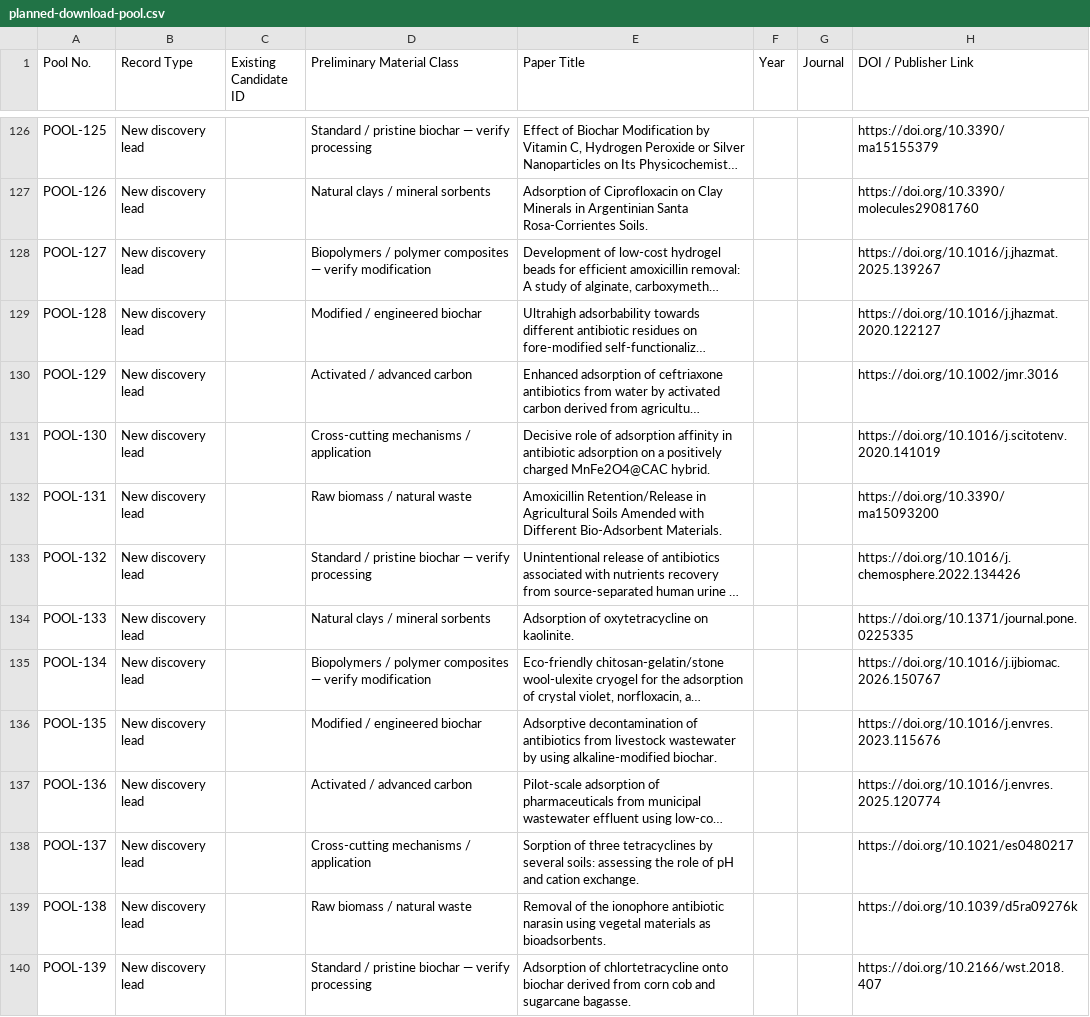
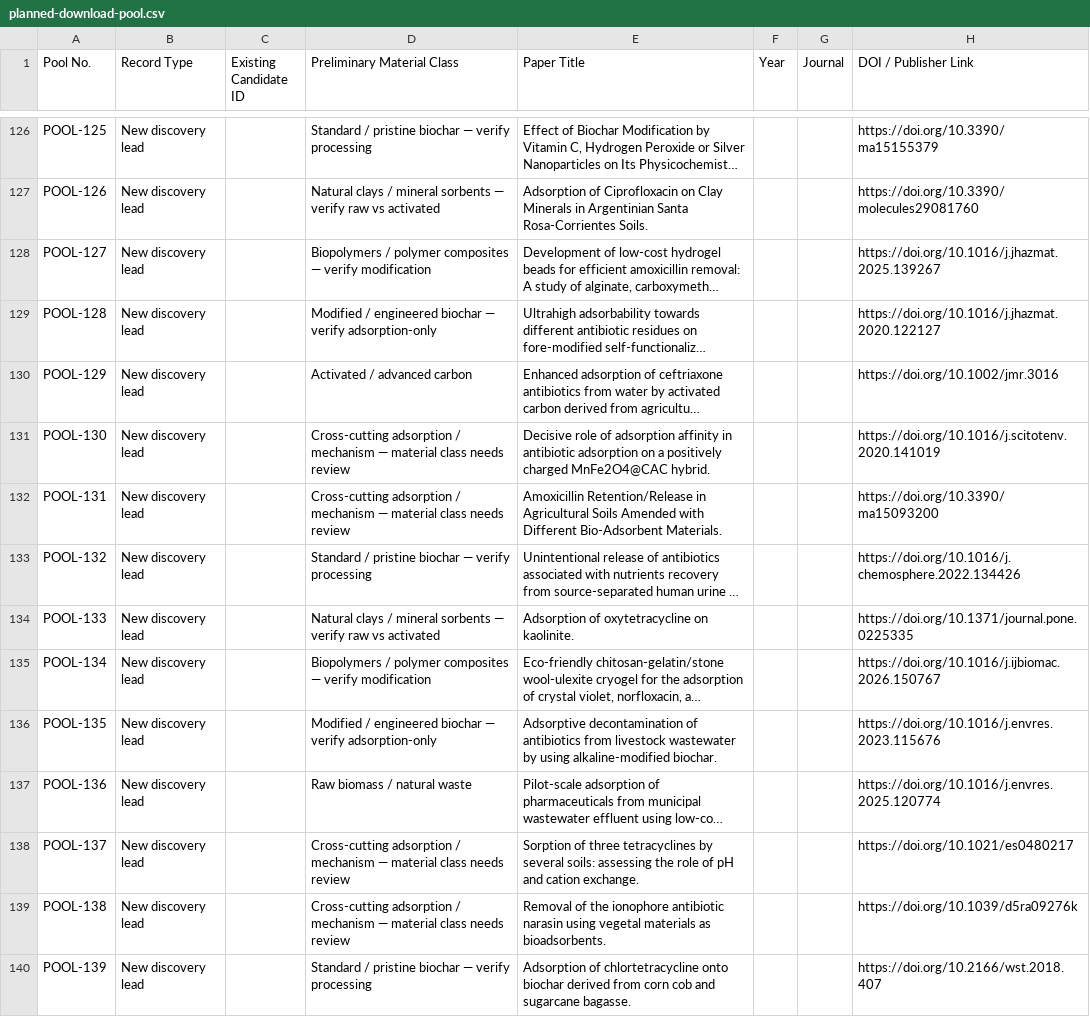
Before and after one commit to zaidkhan005/reviewAdsorbants, a CSV file: data/planned-download-pool.csv, drawn as a sheet; only a part is shown, gaps mark what is left out; long unchanged cells end in …; the diff covers the shown part only; the diff names each change by its address in the sheet, - before the commit and + after, or states it on an @@ line.

Commit message:
Refine provisional material classes from paper titles

```diff
--- a/data/planned-download-pool.csv
+++ b/data/planned-download-pool.csv
-D127 (Preliminary Material Class): Natural clays / mineral sorbents
+D127 (Preliminary Material Class): Natural clays / mineral sorbents — verify raw vs activated
-D129 (Preliminary Material Class): Modified / engineered biochar
+D129 (Preliminary Material Class): Modified / engineered biochar — verify adsorption-only
-D131 (Preliminary Material Class): Cross-cutting mechanisms / application
+D131 (Preliminary Material Class): Cross-cutting adsorption / mechanism — material class needs review
-D132 (Preliminary Material Class): Raw biomass / natural waste
+D132 (Preliminary Material Class): Cross-cutting adsorption / mechanism — material class needs review
-D134 (Preliminary Material Class): Natural clays / mineral sorbents
+D134 (Preliminary Material Class): Natural clays / mineral sorbents — verify raw vs activated
-D136 (Preliminary Material Class): Modified / engineered biochar
+D136 (Preliminary Material Class): Modified / engineered biochar — verify adsorption-only
-D137 (Preliminary Material Class): Activated / advanced carbon
+D137 (Preliminary Material Class): Raw biomass / natural waste
-D138 (Preliminary Material Class): Cross-cutting mechanisms / application
+D138 (Preliminary Material Class): Cross-cutting adsorption / mechanism — material class needs review
-D139 (Preliminary Material Class): Raw biomass / natural waste
+D139 (Preliminary Material Class): Cross-cutting adsorption / mechanism — material class needs review
```
Also changed, not shown: 104 edited cells elsewhere in this file.
